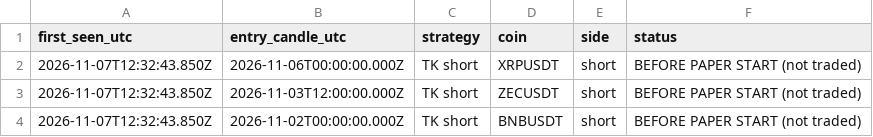
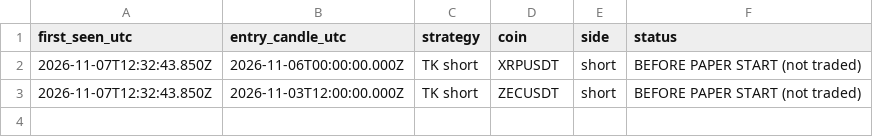
Before and after one commit to MAbdullahgr/Combo-X-Paper-Scanner, a CSV file: docs/data/signal_log.csv, drawn as a sheet.

```diff
--- a/docs/data/signal_log.csv
+++ b/docs/data/signal_log.csv
@@ -3,2 +3 @@ first_seen_utc,entry_candle_utc,strategy,coin,side,status
 2026-11-07T12:32:43.850Z,2026-11-03T12:00:00.000Z,TK short,ZECUSDT,short,"BEFORE PAPER START (not traded)"
-2026-11-07T12:32:43.850Z,2026-11-02T00:00:00.000Z,TK short,BNBUSDT,short,"BEFORE PAPER START (not traded)"
```
Also changed, not shown: 2 other files.
